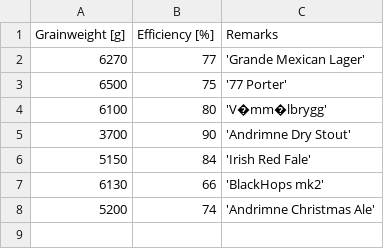
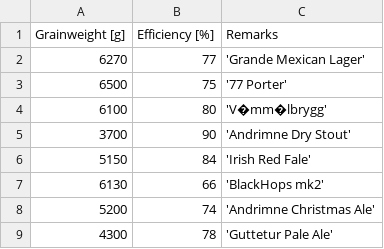
Before and after one commit to NNBL/SpeidelTips, a CSV file: weight_vs_efficiency.csv, drawn as a sheet; the diff names each change by its address in the sheet, - before the commit and + after, or states it on an @@ line.

Commit message:
Update weight_vs_efficiency.csv

```diff
--- a/weight_vs_efficiency.csv
+++ b/weight_vs_efficiency.csv
+row 9: 4300 | 78 | 'Guttetur Pale Ale'
```
